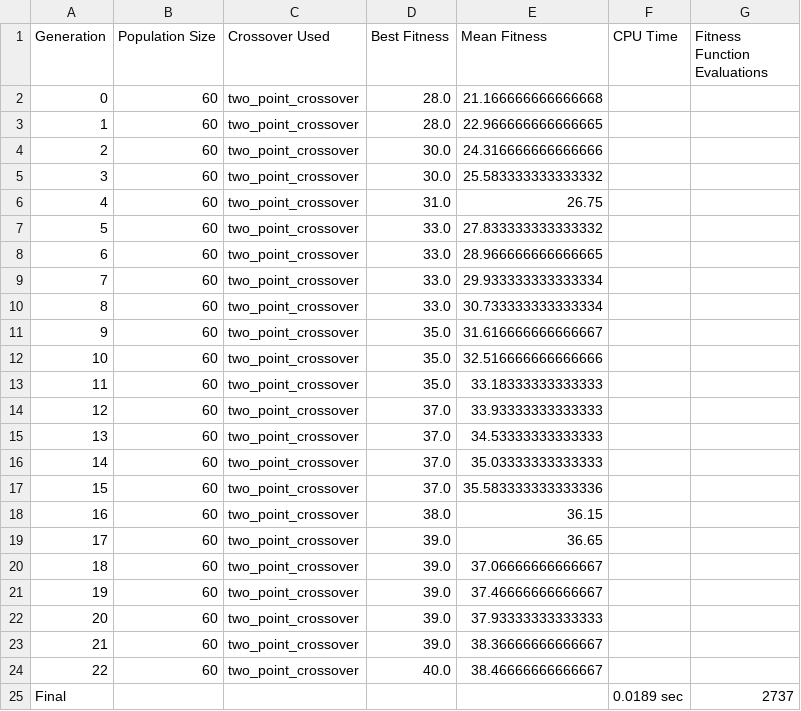
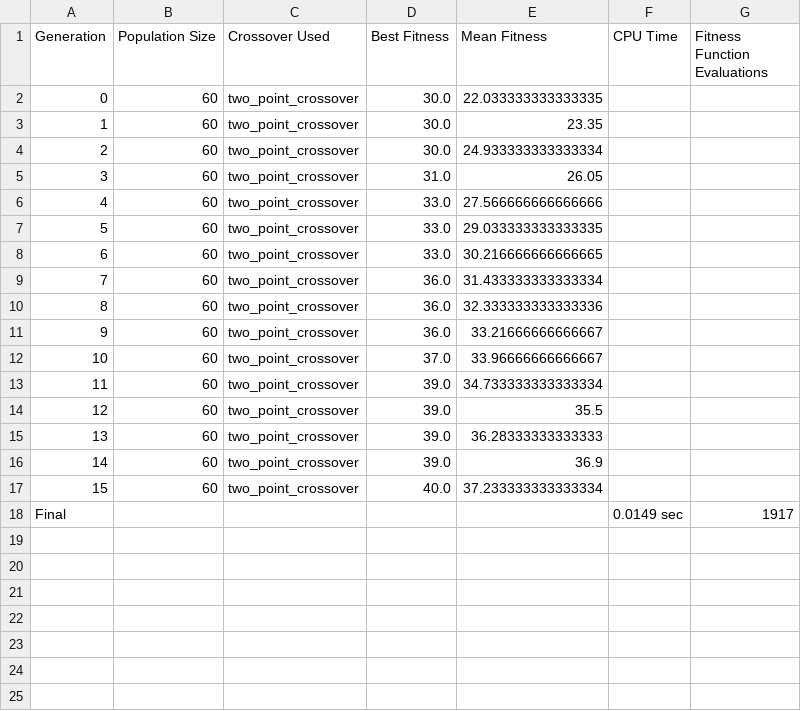
Before and after one commit to Alexander3007/Evolutionary-Computing-UU-, a CSV file: Experiments/Experiment1/2_points/experiment1-3.csv, drawn as a sheet; removed rows and columns are numbered as before the commit, all else as after; the diff names each change by its address in the sheet, - before the commit and + after, or states it on an @@ line.

```diff
--- a/Experiments/Experiment1/2_points/experiment1-3.csv
+++ b/Experiments/Experiment1/2_points/experiment1-3.csv
-D2 (Best Fitness): 28.0
+D2 (Best Fitness): 30.0
-E2 (Mean Fitness): 21.166666666666668
+E2 (Mean Fitness): 22.033333333333335
-row 3: 1 | 60 | two_point_crossover | 28.0 | 22.966666666666665
@@ column A (Generation) renumbered between rows 3 and 17 @@
-E3 (Mean Fitness): 24.316666666666666
+E3 (Mean Fitness): 23.35
-E4 (Mean Fitness): 25.583333333333332
+E4 (Mean Fitness): 24.933333333333334
-E5 (Mean Fitness): 26.75
+E5 (Mean Fitness): 26.05
-E6 (Mean Fitness): 27.833333333333332
+E6 (Mean Fitness): 27.566666666666666
-E7 (Mean Fitness): 28.966666666666665
+E7 (Mean Fitness): 29.033333333333335
-E8 (Mean Fitness): 29.933333333333334
+E8 (Mean Fitness): 30.216666666666665
-D9 (Best Fitness): 33.0
+D9 (Best Fitness): 36.0
-E9 (Mean Fitness): 30.733333333333334
+E9 (Mean Fitness): 31.433333333333334
-D10:D11 (Best Fitness): 35.0
+D10:D11 (Best Fitness): 36.0
-E10 (Mean Fitness): 31.616666666666667
+E10 (Mean Fitness): 32.333333333333336
-E11 (Mean Fitness): 32.516666666666666
+E11 (Mean Fitness): 33.21666666666667
-row 13: 11 | 60 | two_point_crossover | 35.0 | 33.18333333333333
-E12 (Mean Fitness): 33.93333333333333
+E12 (Mean Fitness): 33.96666666666667
-row 15: 13 | 60 | two_point_crossover | 37.0 | 34.53333333333333
-row 16: 14 | 60 | two_point_crossover | 37.0 | 35.03333333333333
-row 17: 15 | 60 | two_point_crossover | 37.0 | 35.583333333333336
-row 18: 16 | 60 | two_point_crossover | 38.0 | 36.15
-E13 (Mean Fitness): 36.65
+E13 (Mean Fitness): 34.733333333333334
-E14 (Mean Fitness): 37.06666666666667
+E14 (Mean Fitness): 35.5
-E15 (Mean Fitness): 37.46666666666667
+E15 (Mean Fitness): 36.28333333333333
-E16 (Mean Fitness): 37.93333333333333
+E16 (Mean Fitness): 36.9
-row 23: 21 | 60 | two_point_crossover | 39.0 | 38.36666666666667
-E17 (Mean Fitness): 38.46666666666667
+E17 (Mean Fitness): 37.233333333333334
-row 25: Final |  |  |  |  | 0.0189 sec | 2737
+row 18: Final |  |  |  |  | 0.0149 sec | 1917
```
Also changed, not shown: Experiments/Experiment1/2_points/experiment1-1.csv, Experiments/Experiment5/2_points/experiment1-3.csv, 22 other files.
